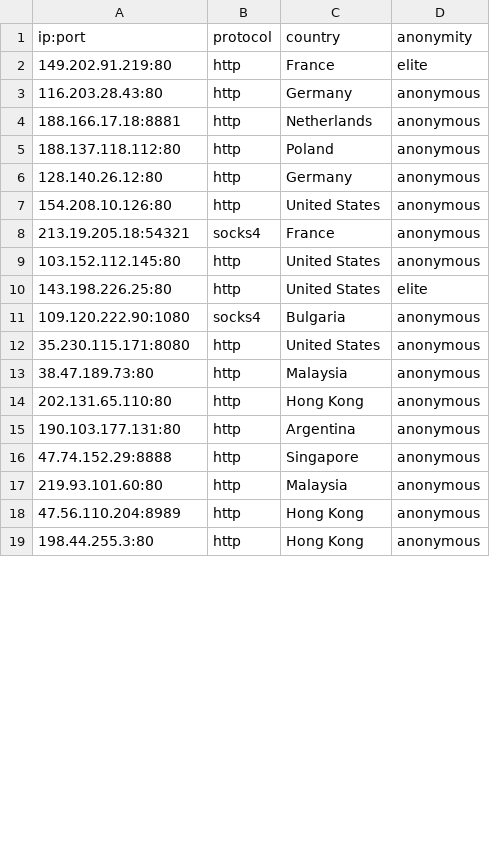
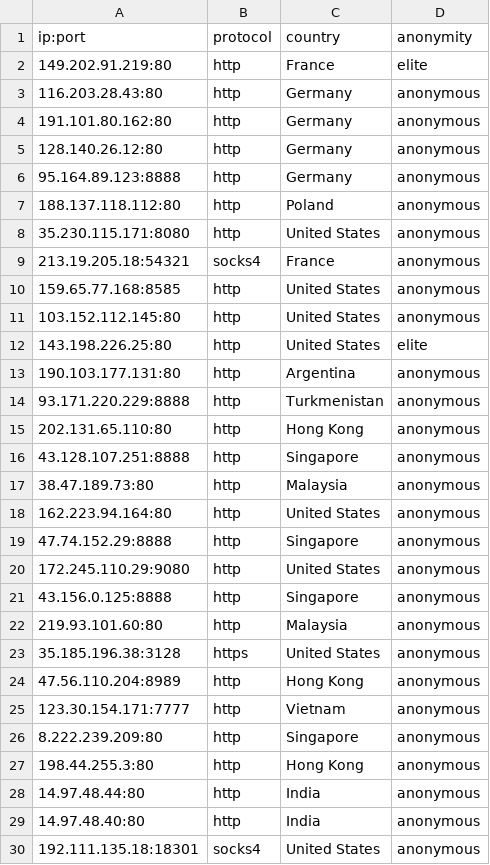
Before and after one commit to NoureddineRmila/daily-free-working-proxies, a CSV file: all_proxies.csv, drawn as a sheet; only a part is shown; the diff covers the shown part only.

```diff
--- a/all_proxies.csv
+++ b/all_proxies.csv
@@ -3,17 +3,28 @@ ip:port,protocol,country,anonymity
 116.203.28.43:80,http,Germany,anonymous
-188.166.17.18:8881,http,Netherlands,anonymous
+191.101.80.162:80,http,Germany,anonymous
+128.140.26.12:80,http,Germany,anonymous
+95.164.89.123:8888,http,Germany,anonymous
 188.137.118.112:80,http,Poland,anonymous
-128.140.26.12:80,http,Germany,anonymous
-154.208.10.126:80,http,United States,anonymous
+35.230.115.171:8080,http,United States,anonymous
 213.19.205.18:54321,socks4,France,anonymous
+159.65.77.168:8585,http,United States,anonymous
 103.152.112.145:80,http,United States,anonymous
 143.198.226.25:80,http,United States,elite
-109.120.222.90:1080,socks4,Bulgaria,anonymous
-35.230.115.171:8080,http,United States,anonymous
+190.103.177.131:80,http,Argentina,anonymous
+93.171.220.229:8888,http,Turkmenistan,anonymous
+202.131.65.110:80,http,Hong Kong,anonymous
+43.128.107.251:8888,http,Singapore,anonymous
 38.47.189.73:80,http,Malaysia,anonymous
-202.131.65.110:80,http,Hong Kong,anonymous
-190.103.177.131:80,http,Argentina,anonymous
+162.223.94.164:80,http,United States,anonymous
 47.74.152.29:8888,http,Singapore,anonymous
+172.245.110.29:9080,http,United States,anonymous
+43.156.0.125:8888,http,Singapore,anonymous
 219.93.101.60:80,http,Malaysia,anonymous
+35.185.196.38:3128,https,United States,anonymous
 47.56.110.204:8989,http,Hong Kong,anonymous
+123.30.154.171:7777,http,Vietnam,anonymous
+8.222.239.209:80,http,Singapore,anonymous
 198.44.255.3:80,http,Hong Kong,anonymous
+14.97.48.44:80,http,India,anonymous
+14.97.48.40:80,http,India,anonymous
+192.111.135.18:18301,socks4,United States,anonymous
```
Also changed, not shown: 11 added rows, 14 removed rows, 8 moved rows and 11 edited cells elsewhere in this file, Germany.csv, United States.csv, 11 other files.
